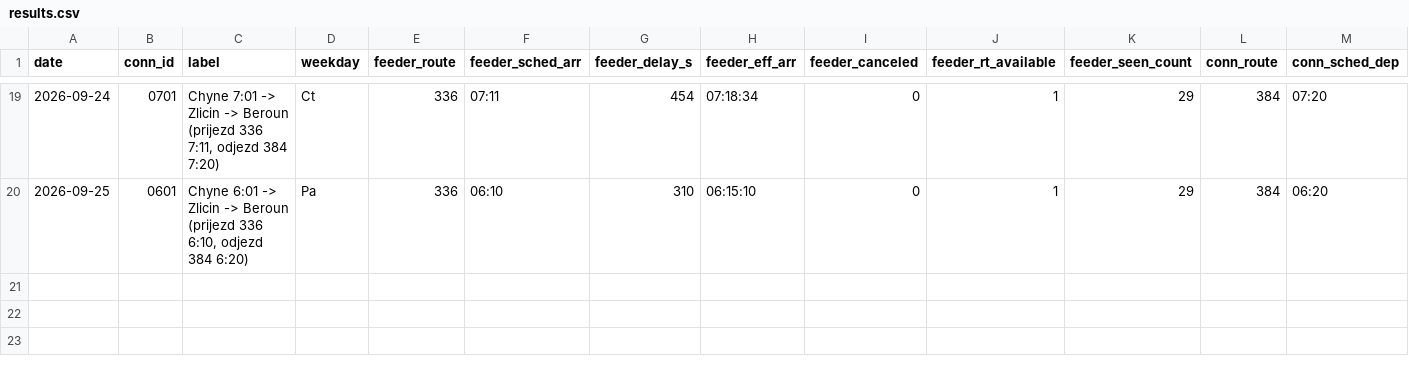
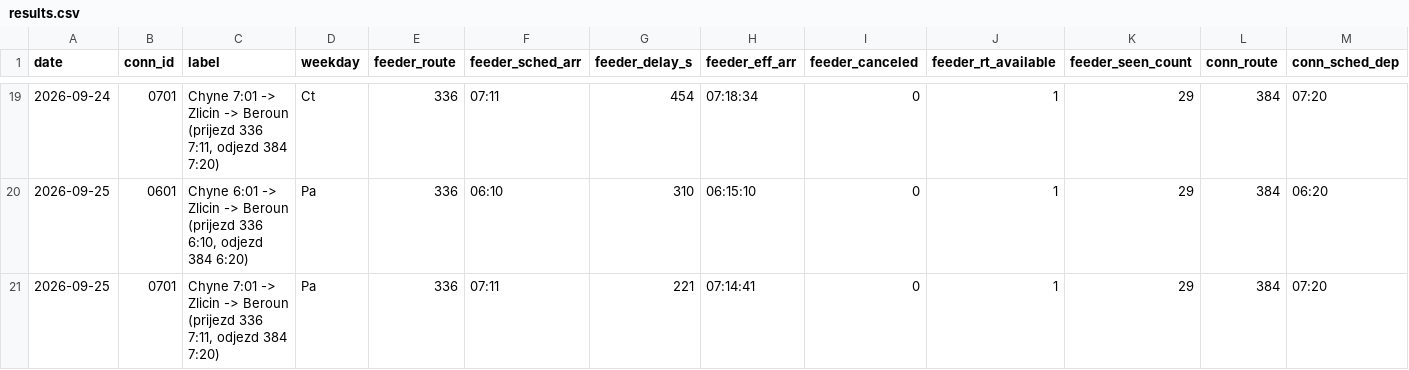
Before and after one commit to JindraKK/pid-transfer-monitor, a CSV file: data/results.csv, drawn as a sheet; only a part is shown, gaps mark what is left out; rows hold the shown columns only; the diff names each change by its address in the sheet, - before the commit and + after, or states it on an @@ line.

```diff
--- a/data/results.csv
+++ b/data/results.csv
+row 21: 2026-09-25 | 0701 | Chyne 7:01 -> Zlicin -> Beroun (prijezd 336 7:11, odjezd 384 7:20) | Pa | 336 | 07:11 | 221 | 07:14:41 | 0 | 1 | 29 | 384 | 07:20
```
Also changed, not shown: 1 other file.
